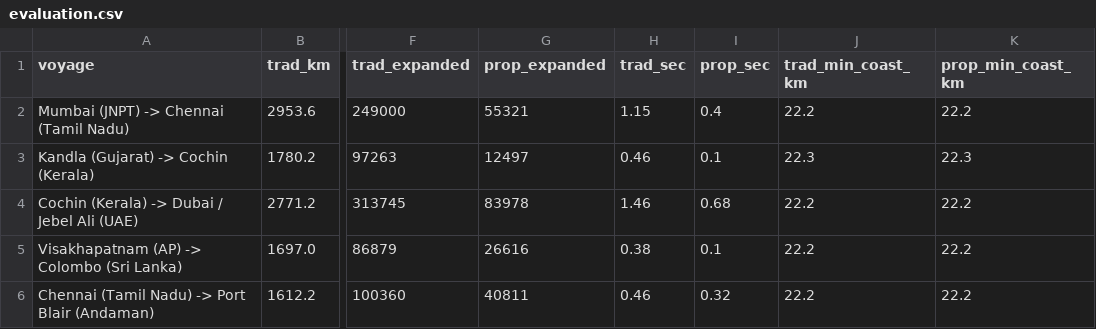
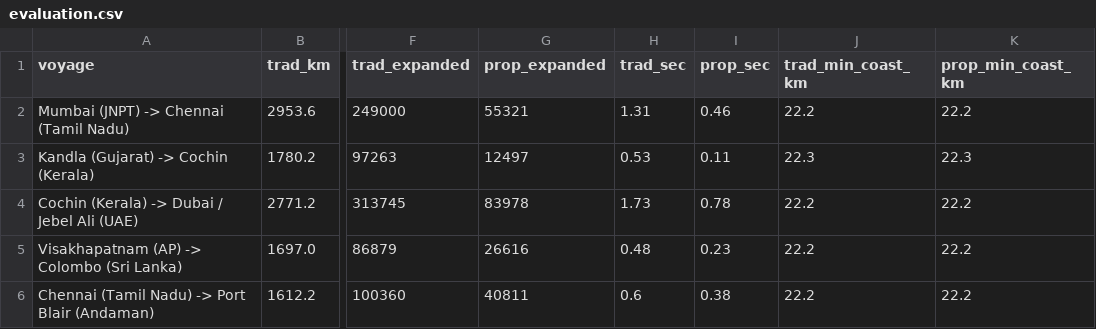
Before and after one commit to manish-g-p/optimal-ship-routing, a CSV file: data/processed/evaluation.csv, drawn as a sheet; only a part is shown, gaps mark what is left out; the diff names each change by its address in the sheet, - before the commit and + after, or states it on an @@ line.

```diff
--- a/data/processed/evaluation.csv
+++ b/data/processed/evaluation.csv
-H2 (trad_sec): 1.15
+H2 (trad_sec): 1.31
-I2 (prop_sec): 0.4
+I2 (prop_sec): 0.46
-H3 (trad_sec): 0.46
+H3 (trad_sec): 0.53
-I3 (prop_sec): 0.1
+I3 (prop_sec): 0.11
-H4 (trad_sec): 1.46
+H4 (trad_sec): 1.73
-I4 (prop_sec): 0.68
+I4 (prop_sec): 0.78
-H5 (trad_sec): 0.38
+H5 (trad_sec): 0.48
-I5 (prop_sec): 0.1
+I5 (prop_sec): 0.23
-H6 (trad_sec): 0.46
+H6 (trad_sec): 0.6
-I6 (prop_sec): 0.32
+I6 (prop_sec): 0.38
```
Also changed, not shown: 12 other files.
